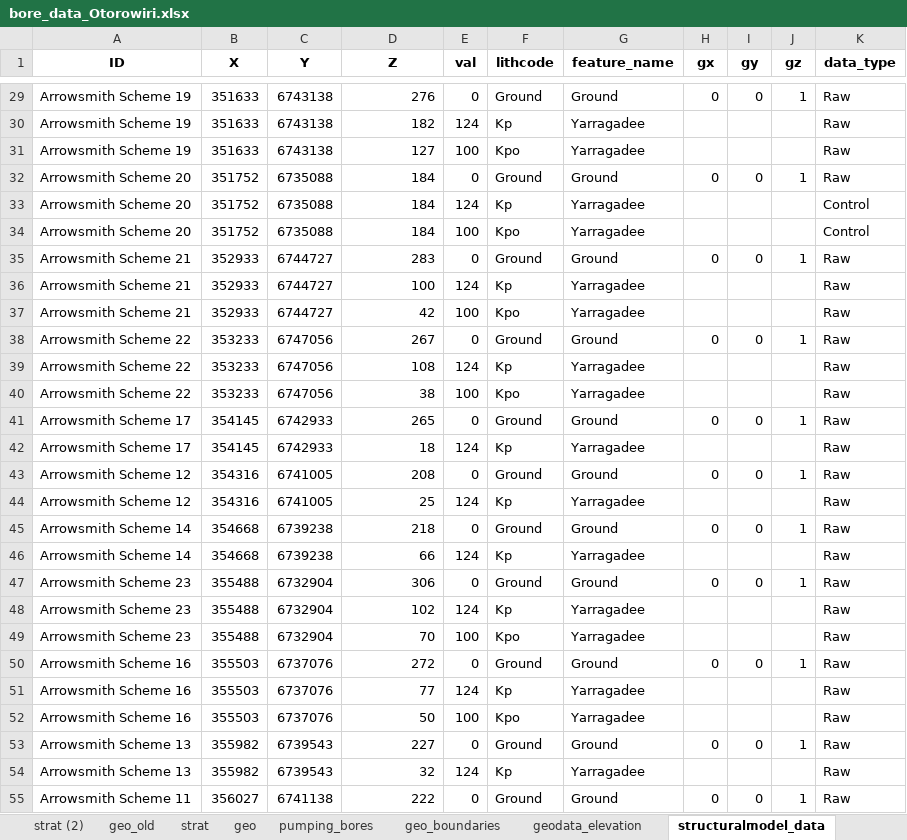
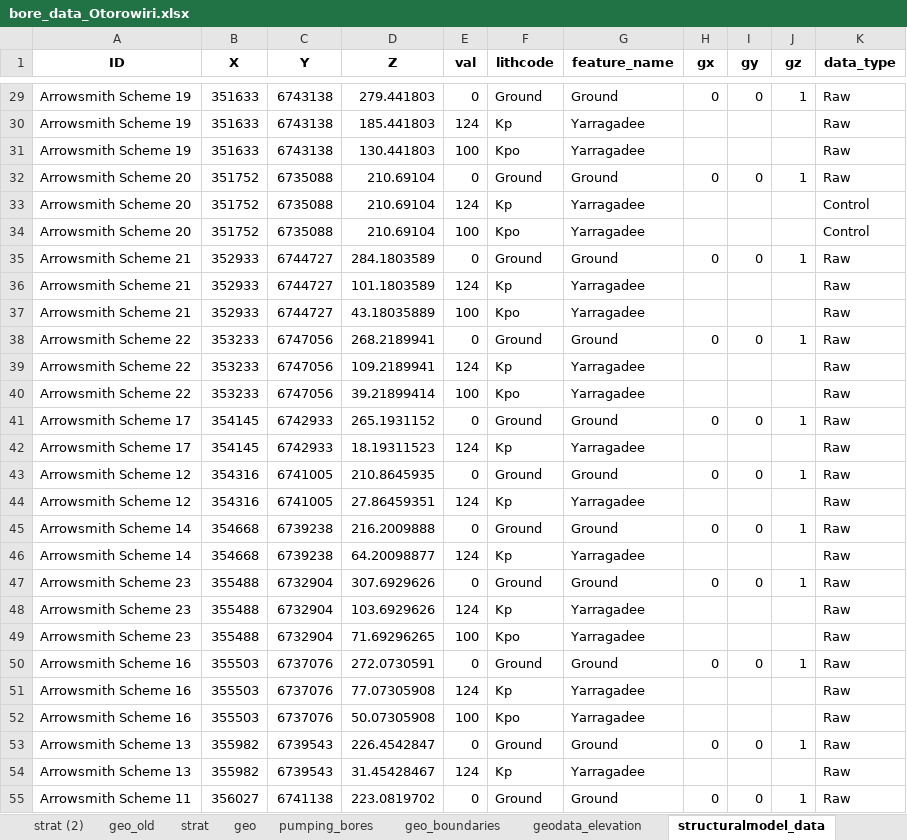
Before and after one commit to malvina-chmielarski/Otorowiri, an Excel workbook: Data/Data_geology/bore_data_Otorowiri.xlsx, sheet structuralmodel_data, drawn as a sheet; only a part is shown, gaps mark what is left out; values as stored, in another font and other column widths than the file's, no borders; the diff covers the shown part only; the diff names each change by its address in the sheet, - before the commit and + after, or states it on an @@ line.

```diff
--- a/Data/Data_geology/bore_data_Otorowiri.xlsx (sheet structuralmodel_data)
+++ b/Data/Data_geology/bore_data_Otorowiri.xlsx (sheet structuralmodel_data)
-D29 (Z): 276
+D29 (Z): 279.441803
-D30 (Z): 182
+D30 (Z): 185.441803
-D31 (Z): 127
+D31 (Z): 130.441803
-D32:D34 (Z): 184
+D32:D34 (Z): 210.69104
-D35 (Z): 283
+D35 (Z): 284.1803589
-D36 (Z): 100
+D36 (Z): 101.1803589
-D37 (Z): 42
+D37 (Z): 43.18035889
-D38 (Z): 267
+D38 (Z): 268.2189941
-D39 (Z): 108
+D39 (Z): 109.2189941
-D40 (Z): 38
+D40 (Z): 39.21899414
-D41 (Z): 265
+D41 (Z): 265.1931152
-D42 (Z): 18
+D42 (Z): 18.19311523
-D43 (Z): 208
+D43 (Z): 210.8645935
-D44 (Z): 25
+D44 (Z): 27.86459351
-D45 (Z): 218
+D45 (Z): 216.2009888
-D46 (Z): 66
+D46 (Z): 64.20098877
-D47 (Z): 306
+D47 (Z): 307.6929626
-D48 (Z): 102
+D48 (Z): 103.6929626
-D49 (Z): 70
+D49 (Z): 71.69296265
-D50 (Z): 272
+D50 (Z): 272.0730591
-D51 (Z): 77
+D51 (Z): 77.07305908
-D52 (Z): 50
+D52 (Z): 50.07305908
-D53 (Z): 227
+D53 (Z): 226.4542847
-D54 (Z): 32
+D54 (Z): 31.45428467
-D55 (Z): 222
+D55 (Z): 223.0819702
```
Also changed, not shown: 62 edited cells elsewhere in this sheet, sheet geodata_elevation, Data/data_evaporation/average_evaporation.xlsx, Data/data_waterlevels/obs/02_Model_bores_elevations.xlsx, 38 other files.
